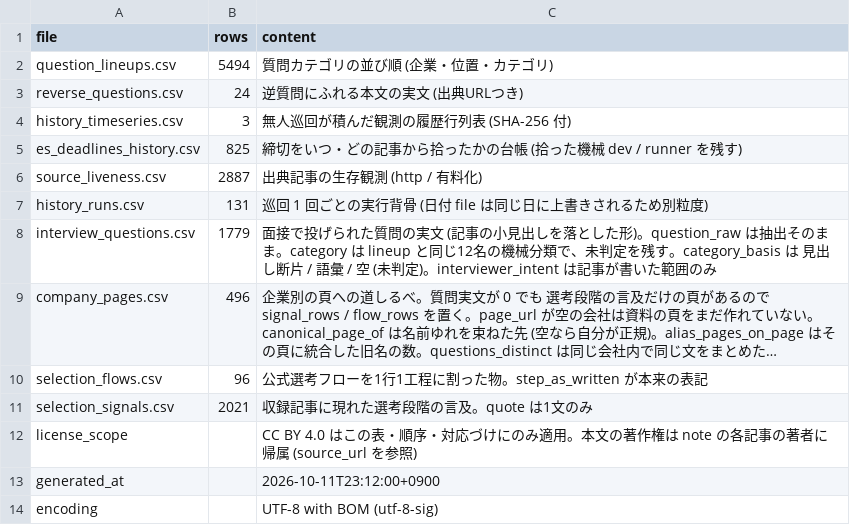
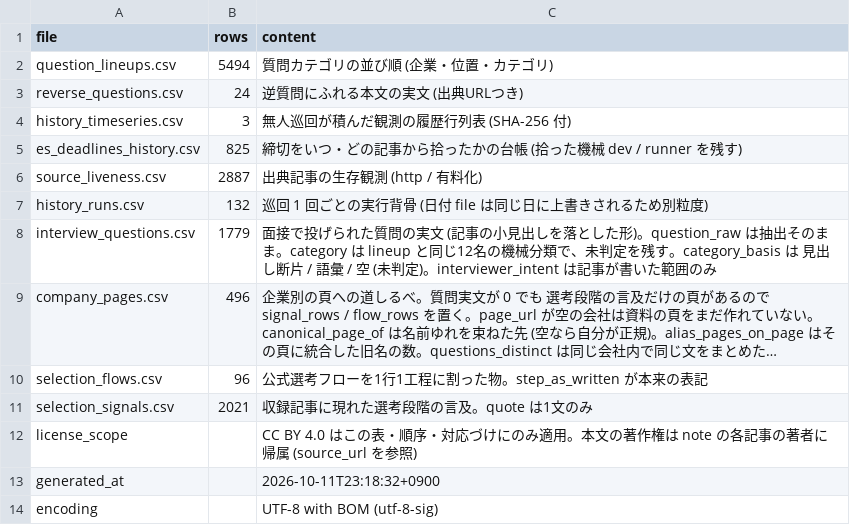
Before and after one commit to part676392/dsh-money-engine, a CSV file: exports/manifest.csv, drawn as a sheet; long unchanged cells end in ….

```diff
--- a/exports/manifest.csv
+++ b/exports/manifest.csv
@@ -6,3 +6,3 @@ es_deadlines_history.csv,825,締切をいつ・どの記事から拾ったかの
 source_liveness.csv,2887,出典記事の生存観測 (http / 有料化)
-history_runs.csv,131,巡回 1 回ごとの実行背骨 (日付 file は同じ日に上書きされるため別粒度)
+history_runs.csv,132,巡回 1 回ごとの実行背骨 (日付 file は同じ日に上書きされるため別粒度)
 interview_questions.csv,1779,面接で投げられた質問の実文 (記事の小見出しを落とした形)。question_raw は抽出そのまま。category は lineup と同じ12名の機械分類で、未判定を残す。category_basis は 見出し断片 / 語彙 / 空 (未判定)。interviewer_intent は記事が書いた範囲のみ
@@ -12,3 +12,3 @@ selection_signals.csv,2021,収録記事に現れた選考段階の言及。quote
 license_scope,,CC BY 4.0 はこの表・順序・対応づけにのみ適用。本文の著作権は note の各記事の著者に帰属 (source_url を参照)
-generated_at,,2026-10-11T23:12:00+0900
+generated_at,,2026-10-11T23:18:32+0900
 encoding,,UTF-8 with BOM (utf-8-sig)
```
Also changed, not shown: exports/history_runs.csv, exports/history_timeseries.csv, 3 other files.
